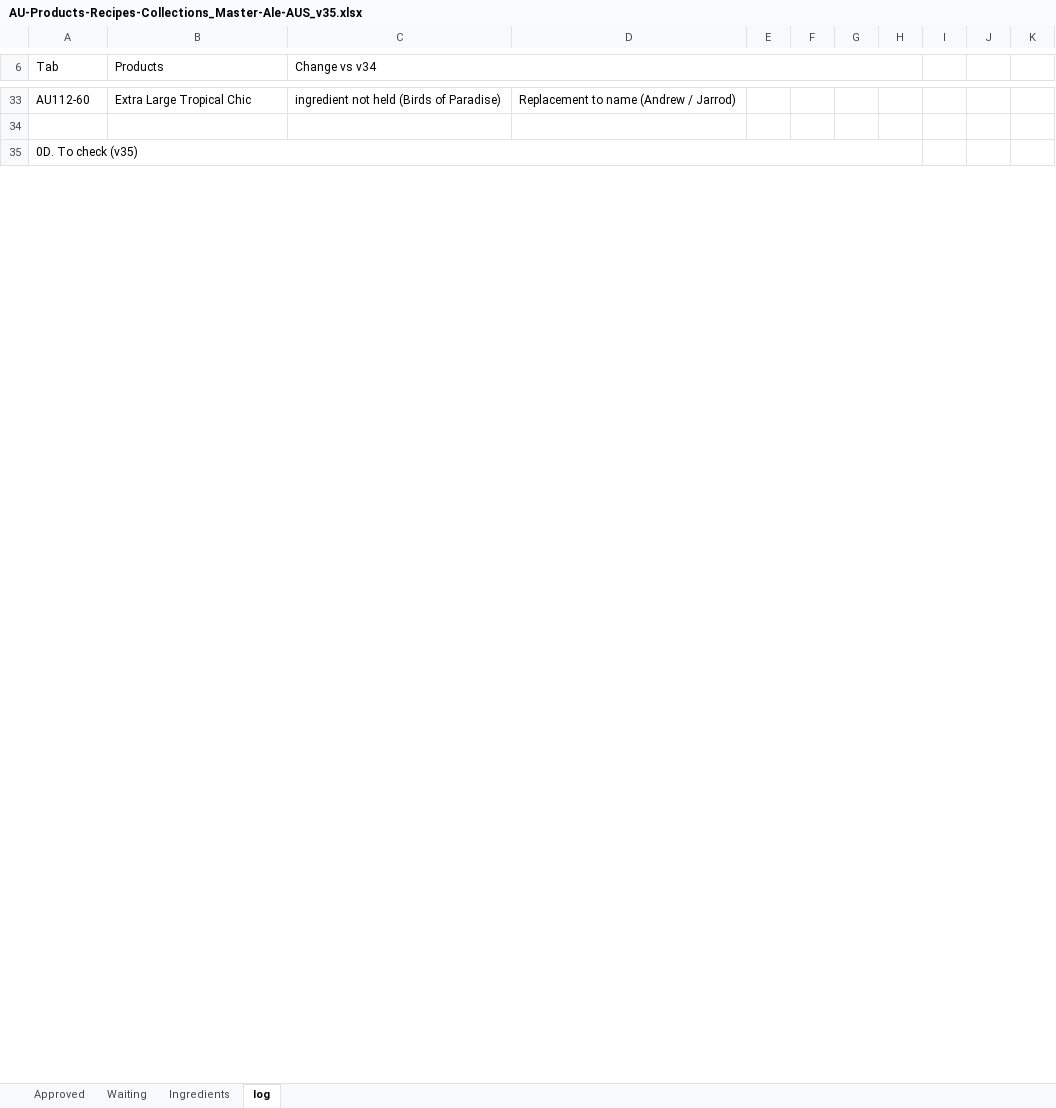
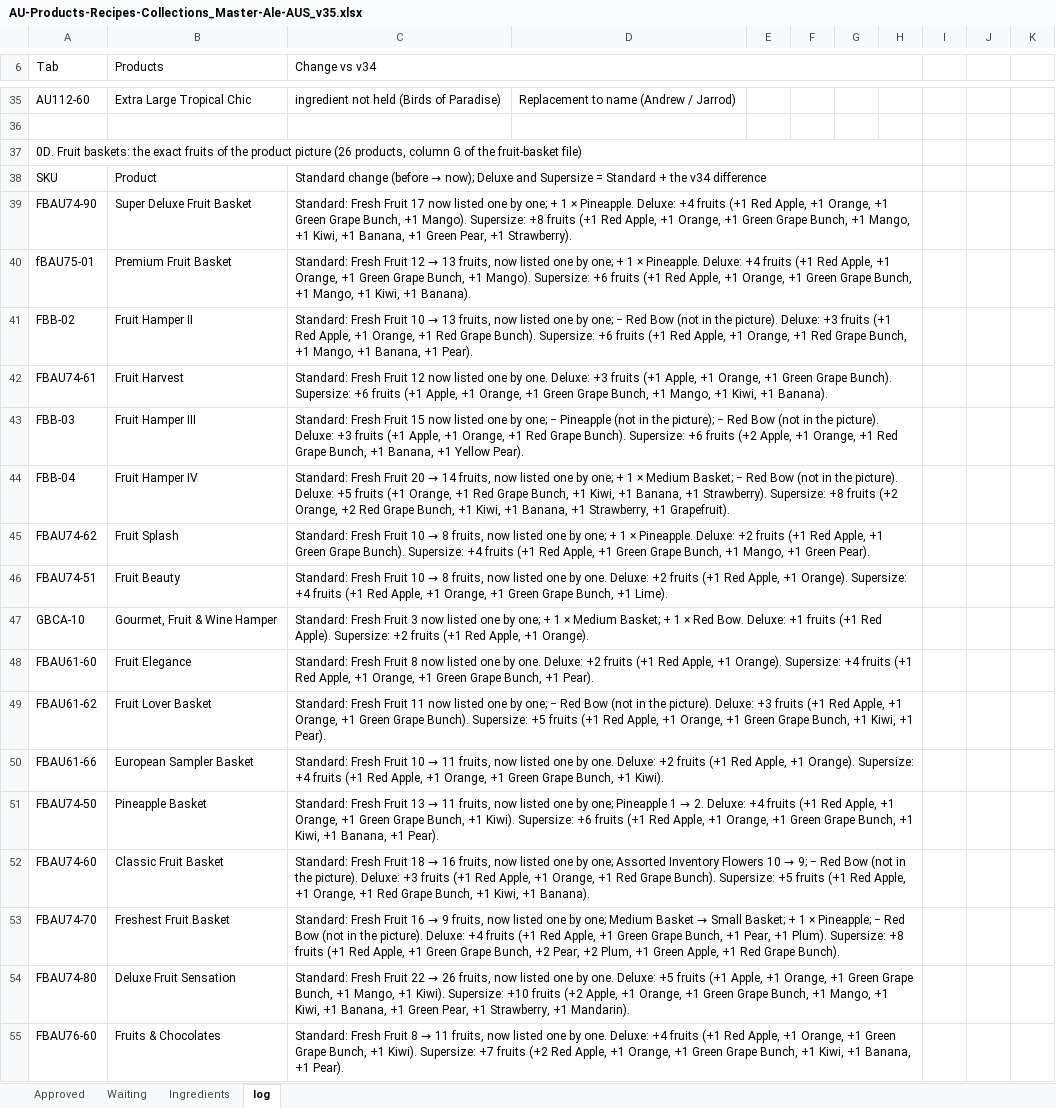
Before and after one commit to genale13/genale13, an Excel workbook: AU-Products-Recipes-Collections_Master-Ale-AUS_v35.xlsx, sheet log, drawn as a sheet; only a part is shown, gaps mark what is left out; values as stored, in another font and other column widths than the file's, no cell formats; addresses are those after the commit; the diff covers the shown part only; the diff names each change by its address in the sheet, - before the commit and + after, or states it on an @@ line.

```diff
--- a/AU-Products-Recipes-Collections_Master-Ale-AUS_v35.xlsx (sheet log)
+++ b/AU-Products-Recipes-Collections_Master-Ale-AUS_v35.xlsx (sheet log)
-A37 (Tab): 0D. To check (v35)
+A37 (Tab): 0D. Fruit baskets: the exact fruits of the product picture (26 products, column G of the fruit-basket file)
+row 38: SKU | Product | Standard change (before → now); Deluxe and Supersize = Standard + the v34 difference
+row 39: FBAU74-90 | Super Deluxe Fruit Basket | Standard: Fresh Fruit 17 now listed one by one; + 1 × Pineapple. Deluxe: +4 fruits (+1 Red Apple, +1 Orange, +1 Green Grape Bunch, +1 Mango). Supersize: +8 fruits (+1 Red Apple, +1 Orange, +1 Green Grape Bunch, +1 Mango, +1 Kiwi, +1 Banana, +1 Green Pear, +1 Strawberry).
+row 40: fBAU75-01 | Premium Fruit Basket | Standard: Fresh Fruit 12 → 13 fruits, now listed one by one; + 1 × Pineapple. Deluxe: +4 fruits (+1 Red Apple, +1 Orange, +1 Green Grape Bunch, +1 Mango). Supersize: +6 fruits (+1 Red Apple, +1 Orange, +1 Green Grape Bunch, +1 Mango, +1 Kiwi, +1 Banana).
+row 41: FBB-02 | Fruit Hamper II | Standard: Fresh Fruit 10 → 13 fruits, now listed one by one; − Red Bow (not in the picture). Deluxe: +3 fruits (+1 Red Apple, +1 Orange, +1 Red Grape Bunch). Supersize: +6 fruits (+1 Red Apple, +1 Orange, +1 Red Grape Bunch, +1 Mango, +1 Banana, +1 Pear).
+row 42: FBAU74-61 | Fruit Harvest | Standard: Fresh Fruit 12 now listed one by one. Deluxe: +3 fruits (+1 Apple, +1 Orange, +1 Green Grape Bunch). Supersize: +6 fruits (+1 Apple, +1 Orange, +1 Green Grape Bunch, +1 Mango, +1 Kiwi, +1 Banana).
+row 43: FBB-03 | Fruit Hamper III | Standard: Fresh Fruit 15 now listed one by one; − Pineapple (not in the picture); − Red Bow (not in the picture). Deluxe: +3 fruits (+1 Apple, +1 Orange, +1 Red Grape Bunch). Supersize: +6 fruits (+2 Apple, +1 Orange, +1 Red Grape Bunch, +1 Banana, +1 Yellow Pear).
+row 44: FBB-04 | Fruit Hamper IV | Standard: Fresh Fruit 20 → 14 fruits, now listed one by one; + 1 × Medium Basket; − Red Bow (not in the picture). Deluxe: +5 fruits (+1 Orange, +1 Red Grape Bunch, +1 Kiwi, +1 Banana, +1 Strawberry). Supersize: +8 fruits (+2 Orange, +2 Red Grape Bunch, +1 Kiwi, +1 Banana, +1 Strawberry, +1 Grapefruit).
+row 45: FBAU74-62 | Fruit Splash | Standard: Fresh Fruit 10 → 8 fruits, now listed one by one; + 1 × Pineapple. Deluxe: +2 fruits (+1 Red Apple, +1 Green Grape Bunch). Supersize: +4 fruits (+1 Red Apple, +1 Green Grape Bunch, +1 Mango, +1 Green Pear).
+row 46: FBAU74-51 | Fruit Beauty | Standard: Fresh Fruit 10 → 8 fruits, now listed one by one. Deluxe: +2 fruits (+1 Red Apple, +1 Orange). Supersize: +4 fruits (+1 Red Apple, +1 Orange, +1 Green Grape Bunch, +1 Lime).
+row 47: GBCA-10 | Gourmet, Fruit & Wine Hamper | Standard: Fresh Fruit 3 now listed one by one; + 1 × Medium Basket; + 1 × Red Bow. Deluxe: +1 fruits (+1 Red Apple). Supersize: +2 fruits (+1 Red Apple, +1 Orange).
+row 48: FBAU61-60 | Fruit Elegance | Standard: Fresh Fruit 8 now listed one by one. Deluxe: +2 fruits (+1 Red Apple, +1 Orange). Supersize: +4 fruits (+1 Red Apple, +1 Orange, +1 Green Grape Bunch, +1 Pear).
+row 49: FBAU61-62 | Fruit Lover Basket | Standard: Fresh Fruit 11 now listed one by one; − Red Bow (not in the picture). Deluxe: +3 fruits (+1 Red Apple, +1 Orange, +1 Green Grape Bunch). Supersize: +5 fruits (+1 Red Apple, +1 Orange, +1 Green Grape Bunch, +1 Kiwi, +1 Pear).
+row 50: FBAU61-66 | European Sampler Basket | Standard: Fresh Fruit 10 → 11 fruits, now listed one by one. Deluxe: +2 fruits (+1 Red Apple, +1 Orange). Supersize: +4 fruits (+1 Red Apple, +1 Orange, +1 Green Grape Bunch, +1 Kiwi).
+row 51: FBAU74-50 | Pineapple Basket | Standard: Fresh Fruit 13 → 11 fruits, now listed one by one; Pineapple 1 → 2. Deluxe: +4 fruits (+1 Red Apple, +1 Orange, +1 Green Grape Bunch, +1 Kiwi). Supersize: +6 fruits (+1 Red Apple, +1 Orange, +1 Green Grape Bunch, +1 Kiwi, +1 Banana, +1 Pear).
+row 52: FBAU74-60 | Classic Fruit Basket | Standard: Fresh Fruit 18 → 16 fruits, now listed one by one; Assorted Inventory Flowers 10 → 9; − Red Bow (not in the picture). Deluxe: +3 fruits (+1 Red Apple, +1 Orange, +1 Red Grape Bunch). Supersize: +5 fruits (+1 Red Apple, +1 Orange, +1 Red Grape Bunch, +1 Kiwi, +1 Banana).
+row 53: FBAU74-70 | Freshest Fruit Basket | Standard: Fresh Fruit 16 → 9 fruits, now listed one by one; Medium Basket → Small Basket; + 1 × Pineapple; − Red Bow (not in the picture). Deluxe: +4 fruits (+1 Red Apple, +1 Green Grape Bunch, +1 Pear, +1 Plum). Supersize: +8 fruits (+1 Red Apple, +1 Green Grape Bunch, +2 Pear, +2 Plum, +1 Green Apple, +1 Red Grape Bunch).
+row 54: FBAU74-80 | Deluxe Fruit Sensation | Standard: Fresh Fruit 22 → 26 fruits, now listed one by one. Deluxe: +5 fruits (+1 Apple, +1 Orange, +1 Green Grape Bunch, +1 Mango, +1 Kiwi). Supersize: +10 fruits (+2 Apple, +1 Orange, +1 Green Grape Bunch, +1 Mango, +1 Kiwi, +1 Banana, +1 Green Pear, +1 Strawberry, +1 Mandarin).
+row 55: FBAU76-60 | Fruits & Chocolates | Standard: Fresh Fruit 8 → 11 fruits, now listed one by one. Deluxe: +4 fruits (+1 Red Apple, +1 Orange, +1 Green Grape Bunch, +1 Kiwi). Supersize: +7 fruits (+2 Red Apple, +1 Orange, +1 Green Grape Bunch, +1 Kiwi, +1 Banana, +1 Pear).
```
Also changed, not shown: 16 added rows, 1 removed row and 43 edited cells elsewhere in this sheet, sheet Ingredients, sheet Approved, sheet Waiting, cell formats, 1 other file.
